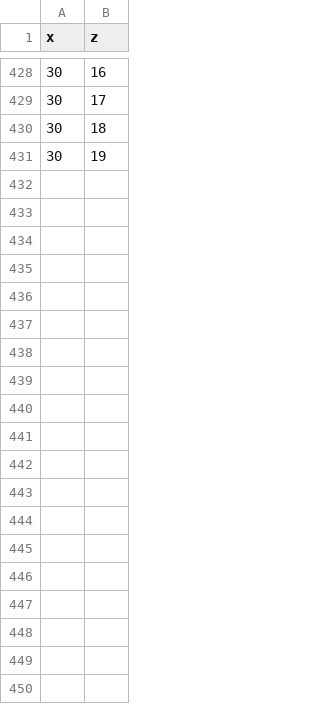
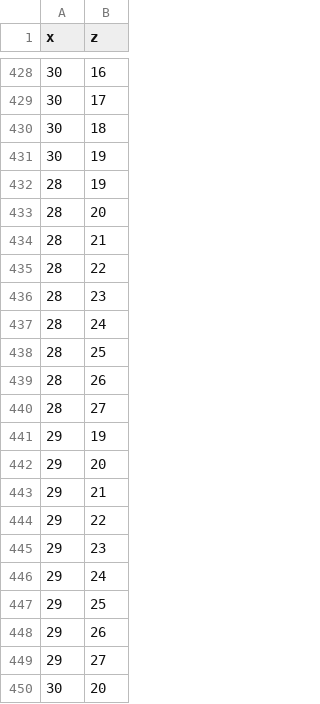
Before and after one commit to syuppeOjisan/Kamisama-Defence, a CSV file: Assets/StreamingAssets/unplaceableCells_stage7.csv, drawn as a sheet; only a part is shown, gaps mark what is left out; the diff covers the shown part only.

```diff
--- a/Assets/StreamingAssets/unplaceableCells_stage7.csv
+++ b/Assets/StreamingAssets/unplaceableCells_stage7.csv
@@ -431 +431,20 @@ x,z
 30,19
+28,19
+28,20
+28,21
+28,22
+28,23
+28,24
+28,25
+28,26
+28,27
+29,19
+29,20
+29,21
+29,22
+29,23
+29,24
+29,25
+29,26
+29,27
+30,20
```
Also changed, not shown: 57 added rows elsewhere in this file, Assets/StreamingAssets/unplaceableCells_stage10.csv, Assets/StreamingAssets/unplaceableCells_stage1~4.csv, 19 other files.
